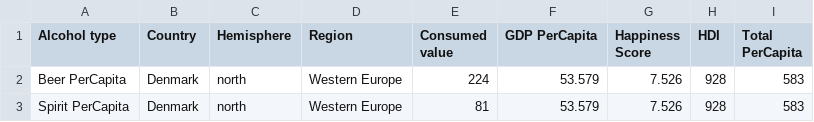
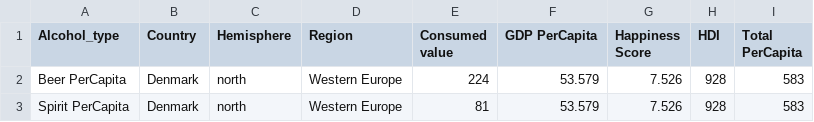
Before and after one commit to Kaylee314/3179-vss2, a CSV file: Happiness.csv, drawn as a sheet; only a part is shown.

Commit message:
Update Happiness.csv

```diff
--- a/Happiness.csv
+++ b/Happiness.csv
@@ -1,2 +1,2 @@
-Alcohol type,Country,Hemisphere,Region,Consumed value,GDP PerCapita,Happiness Score,HDI,Total PerCapita
+Alcohol_type,Country,Hemisphere,Region,Consumed value,GDP PerCapita,Happiness Score,HDI,Total PerCapita
 Beer PerCapita,Denmark,north,Western Europe,224,53.579,7.526,928,583
```
